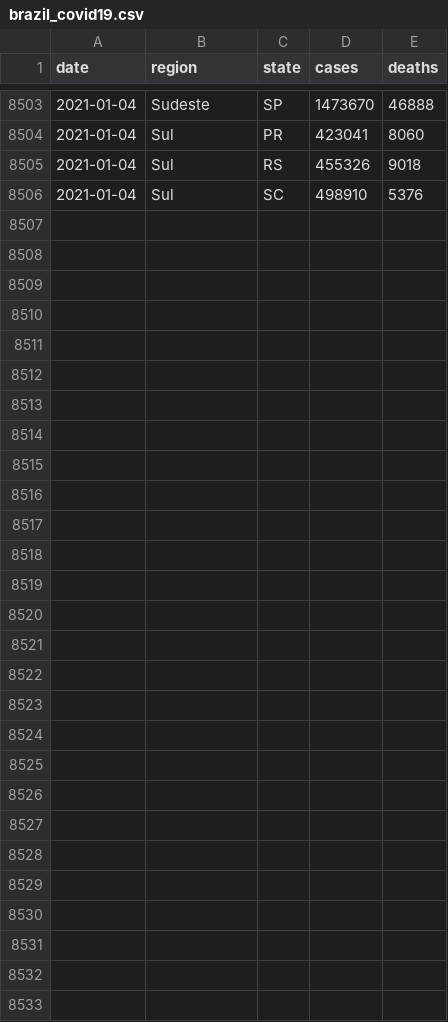
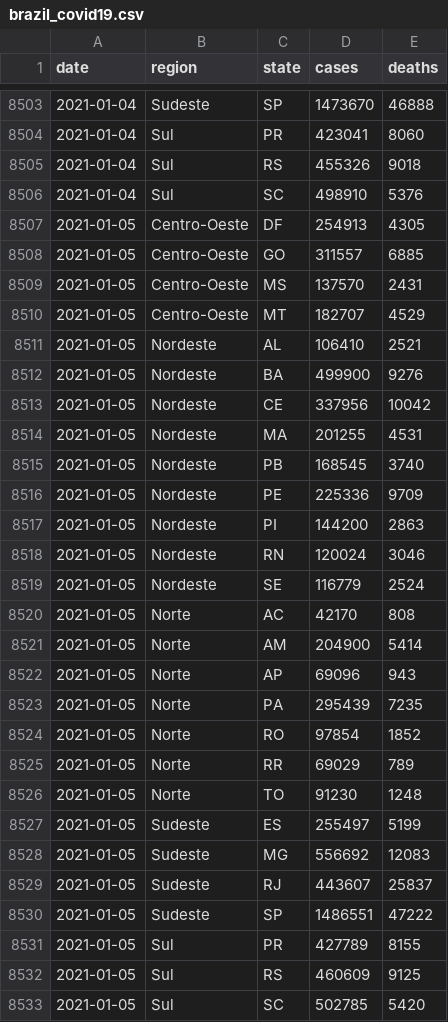
Before and after one commit to momenezes/covid19, a CSV file: data/brazil_covid19.csv, drawn as a sheet; only a part is shown, gaps mark what is left out.

```diff
--- a/data/brazil_covid19.csv
+++ b/data/brazil_covid19.csv
@@ -8506 +8506,28 @@ date,region,state,cases,deaths
 2021-01-04,Sul,SC,498910,5376
+2021-01-05,Centro-Oeste,DF,254913,4305
+2021-01-05,Centro-Oeste,GO,311557,6885
+2021-01-05,Centro-Oeste,MS,137570,2431
+2021-01-05,Centro-Oeste,MT,182707,4529
+2021-01-05,Nordeste,AL,106410,2521
+2021-01-05,Nordeste,BA,499900,9276
+2021-01-05,Nordeste,CE,337956,10042
+2021-01-05,Nordeste,MA,201255,4531
+2021-01-05,Nordeste,PB,168545,3740
+2021-01-05,Nordeste,PE,225336,9709
+2021-01-05,Nordeste,PI,144200,2863
+2021-01-05,Nordeste,RN,120024,3046
+2021-01-05,Nordeste,SE,116779,2524
+2021-01-05,Norte,AC,42170,808
+2021-01-05,Norte,AM,204900,5414
+2021-01-05,Norte,AP,69096,943
+2021-01-05,Norte,PA,295439,7235
+2021-01-05,Norte,RO,97854,1852
+2021-01-05,Norte,RR,69029,789
+2021-01-05,Norte,TO,91230,1248
+2021-01-05,Sudeste,ES,255497,5199
+2021-01-05,Sudeste,MG,556692,12083
+2021-01-05,Sudeste,RJ,443607,25837
+2021-01-05,Sudeste,SP,1486551,47222
+2021-01-05,Sul,PR,427789,8155
+2021-01-05,Sul,RS,460609,9125
+2021-01-05,Sul,SC,502785,5420
```
Also changed, not shown: 4 other files.
